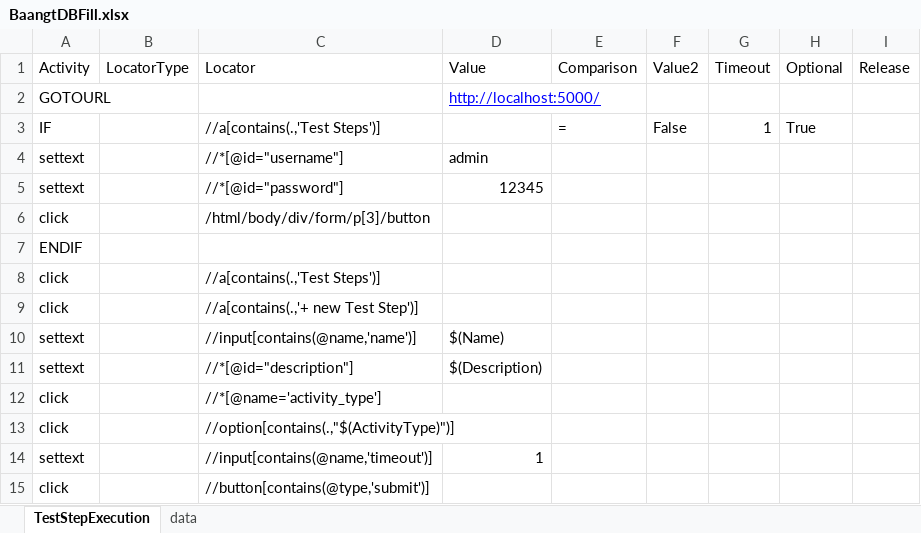
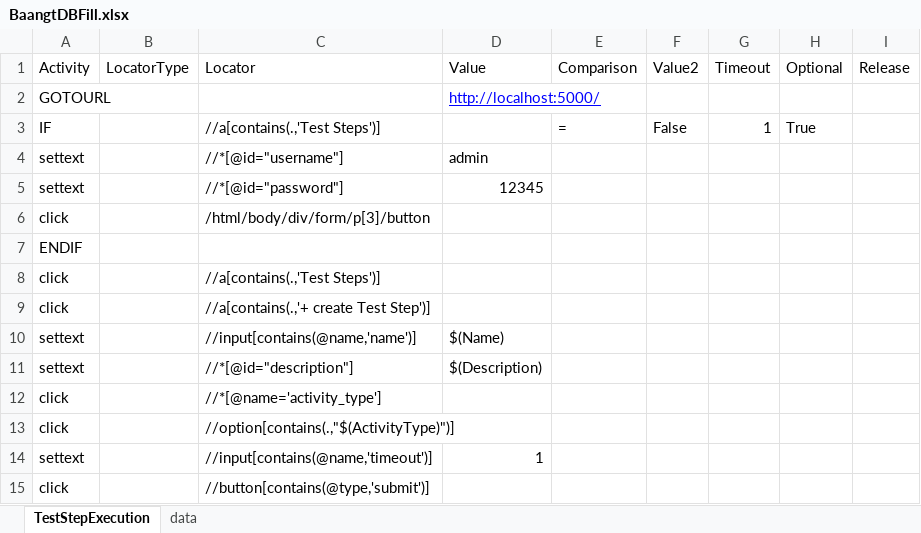
Before and after one commit to Athos1972/baangt, an Excel workbook: examples/BaangtDBFill.xlsx, sheet TestStepExecution, drawn as a sheet; values as stored, in another font and other column widths than the file's, no borders; the diff names each change by its address in the sheet, - before the commit and + after, or states it on an @@ line.

```diff
--- a/examples/BaangtDBFill.xlsx (sheet TestStepExecution)
+++ b/examples/BaangtDBFill.xlsx (sheet TestStepExecution)
-C9 (Locator): //a[contains(.,'+ new Test Step')]
+C9 (Locator): //a[contains(.,'+ create Test Step')]
```
Also changed, not shown: 1 other file.
